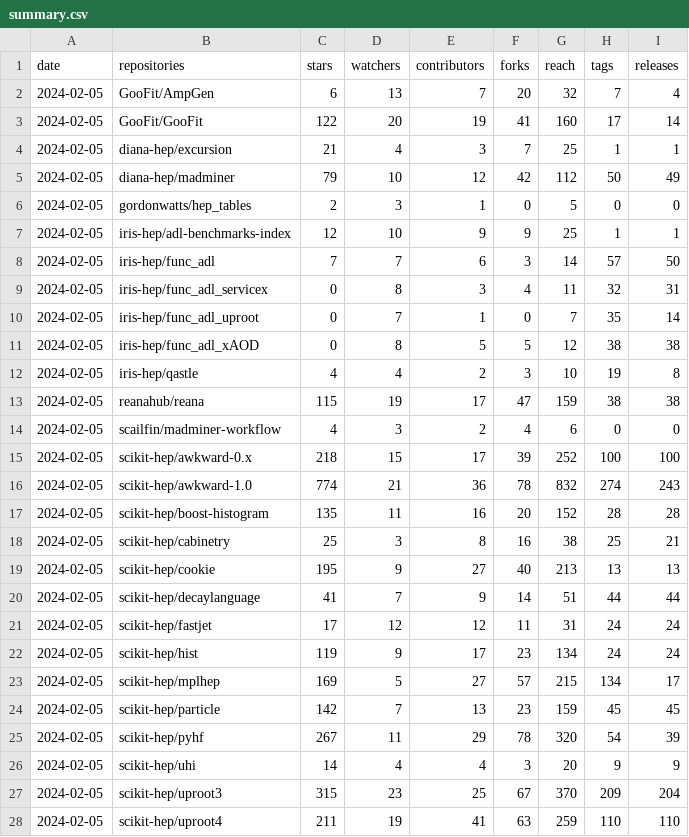
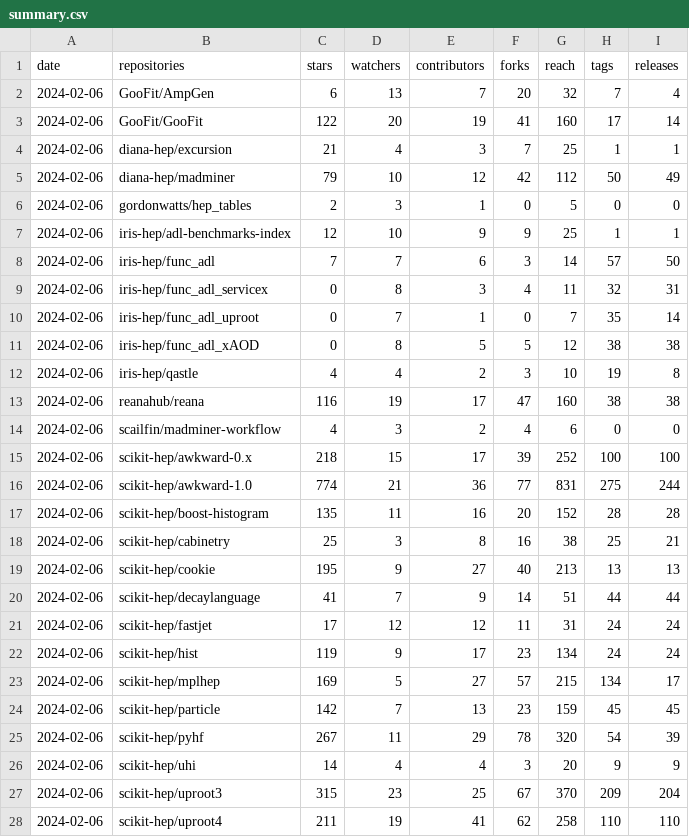
Before and after one commit to iris-hep/analysis-community-summary, a CSV file: summary.csv, drawn as a sheet; only a part is shown; the diff covers the shown part only.

```diff
--- a/summary.csv
+++ b/summary.csv
@@ -1,28 +1,28 @@
 date,repositories,stars,watchers,contributors,forks,reach,tags,releases
-2024-02-05,GooFit/AmpGen,6,13,7,20,32,7,4
-2024-02-05,GooFit/GooFit,122,20,19,41,160,17,14
-2024-02-05,diana-hep/excursion,21,4,3,7,25,1,1
-2024-02-05,diana-hep/madminer,79,10,12,42,112,50,49
-2024-02-05,gordonwatts/hep_tables,2,3,1,0,5,0,0
-2024-02-05,iris-hep/adl-benchmarks-index,12,10,9,9,25,1,1
-2024-02-05,iris-hep/func_adl,7,7,6,3,14,57,50
-2024-02-05,iris-hep/func_adl_servicex,0,8,3,4,11,32,31
-2024-02-05,iris-hep/func_adl_uproot,0,7,1,0,7,35,14
-2024-02-05,iris-hep/func_adl_xAOD,0,8,5,5,12,38,38
-2024-02-05,iris-hep/qastle,4,4,2,3,10,19,8
-2024-02-05,reanahub/reana,115,19,17,47,159,38,38
-2024-02-05,scailfin/madminer-workflow,4,3,2,4,6,0,0
-2024-02-05,scikit-hep/awkward-0.x,218,15,17,39,252,100,100
-2024-02-05,scikit-hep/awkward-1.0,774,21,36,78,832,274,243
-2024-02-05,scikit-hep/boost-histogram,135,11,16,20,152,28,28
-2024-02-05,scikit-hep/cabinetry,25,3,8,16,38,25,21
-2024-02-05,scikit-hep/cookie,195,9,27,40,213,13,13
-2024-02-05,scikit-hep/decaylanguage,41,7,9,14,51,44,44
-2024-02-05,scikit-hep/fastjet,17,12,12,11,31,24,24
-2024-02-05,scikit-hep/hist,119,9,17,23,134,24,24
-2024-02-05,scikit-hep/mplhep,169,5,27,57,215,134,17
-2024-02-05,scikit-hep/particle,142,7,13,23,159,45,45
-2024-02-05,scikit-hep/pyhf,267,11,29,78,320,54,39
-2024-02-05,scikit-hep/uhi,14,4,4,3,20,9,9
-2024-02-05,scikit-hep/uproot3,315,23,25,67,370,209,204
-2024-02-05,scikit-hep/uproot4,211,19,41,63,259,110,110
+2024-02-06,GooFit/AmpGen,6,13,7,20,32,7,4
+2024-02-06,GooFit/GooFit,122,20,19,41,160,17,14
+2024-02-06,diana-hep/excursion,21,4,3,7,25,1,1
+2024-02-06,diana-hep/madminer,79,10,12,42,112,50,49
+2024-02-06,gordonwatts/hep_tables,2,3,1,0,5,0,0
+2024-02-06,iris-hep/adl-benchmarks-index,12,10,9,9,25,1,1
+2024-02-06,iris-hep/func_adl,7,7,6,3,14,57,50
+2024-02-06,iris-hep/func_adl_servicex,0,8,3,4,11,32,31
+2024-02-06,iris-hep/func_adl_uproot,0,7,1,0,7,35,14
+2024-02-06,iris-hep/func_adl_xAOD,0,8,5,5,12,38,38
+2024-02-06,iris-hep/qastle,4,4,2,3,10,19,8
+2024-02-06,reanahub/reana,116,19,17,47,160,38,38
+2024-02-06,scailfin/madminer-workflow,4,3,2,4,6,0,0
+2024-02-06,scikit-hep/awkward-0.x,218,15,17,39,252,100,100
+2024-02-06,scikit-hep/awkward-1.0,774,21,36,77,831,275,244
+2024-02-06,scikit-hep/boost-histogram,135,11,16,20,152,28,28
+2024-02-06,scikit-hep/cabinetry,25,3,8,16,38,25,21
+2024-02-06,scikit-hep/cookie,195,9,27,40,213,13,13
+2024-02-06,scikit-hep/decaylanguage,41,7,9,14,51,44,44
+2024-02-06,scikit-hep/fastjet,17,12,12,11,31,24,24
+2024-02-06,scikit-hep/hist,119,9,17,23,134,24,24
+2024-02-06,scikit-hep/mplhep,169,5,27,57,215,134,17
+2024-02-06,scikit-hep/particle,142,7,13,23,159,45,45
+2024-02-06,scikit-hep/pyhf,267,11,29,78,320,54,39
+2024-02-06,scikit-hep/uhi,14,4,4,3,20,9,9
+2024-02-06,scikit-hep/uproot3,315,23,25,67,370,209,204
+2024-02-06,scikit-hep/uproot4,211,19,41,62,258,110,110
```
Also changed, not shown: 9 edited cells elsewhere in this file, 1 other file.
